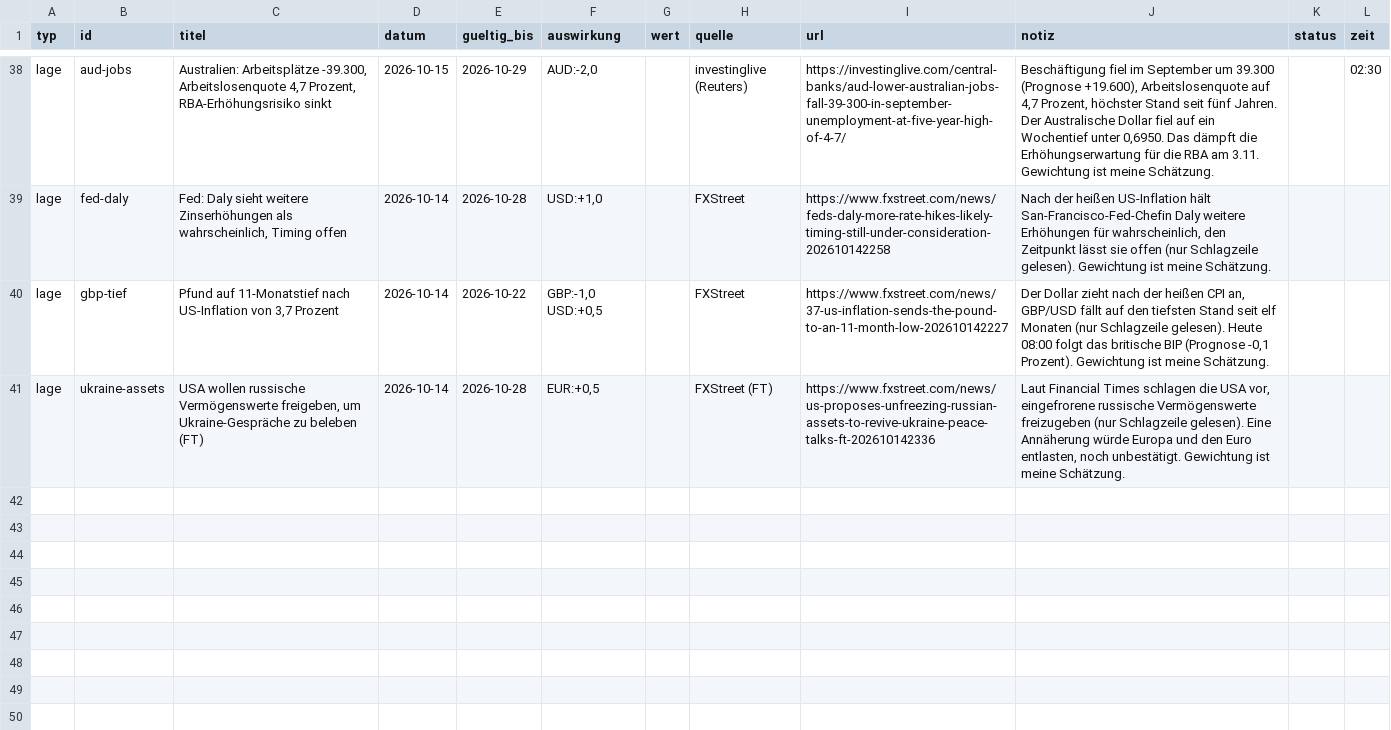
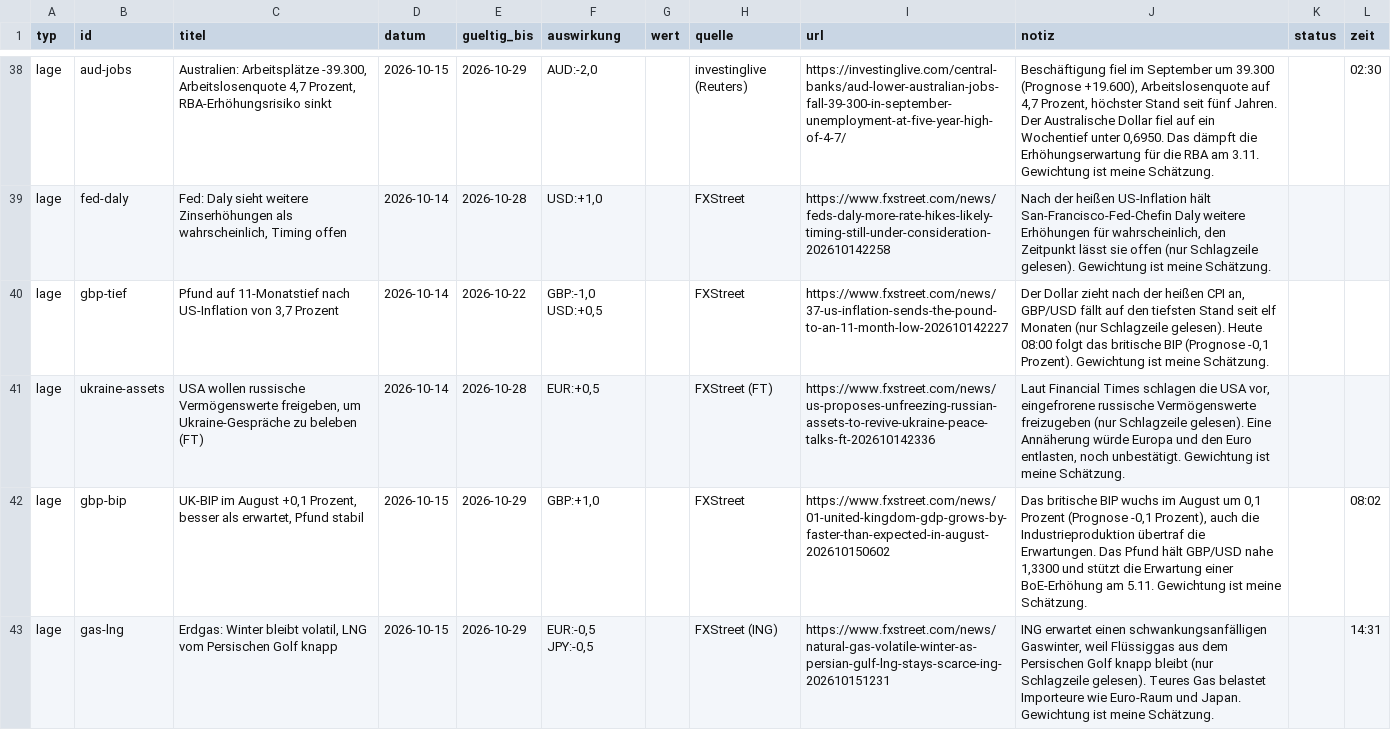
Before and after one commit to michelbrueck25-eng/journal-daten, a CSV file: lage.csv, drawn as a sheet; only a part is shown, gaps mark what is left out; the diff names each change by its address in the sheet, - before the commit and + after, or states it on an @@ line.

```diff
--- a/lage.csv
+++ b/lage.csv
+row 42: lage | gbp-bip | UK-BIP im August +0,1 Prozent, besser als erwartet, Pfund stabil | 2026-10-15 | 2026-10-29 | GBP:+1,0 |  | FXStreet | https://www.fxstreet.com/news/01-united-kingdom-gdp-grows-by-faster-than-expected-in-august-202610150602 | Das britische BIP wuchs im August um 0,1 Prozent (Prognose -0,1 Prozent), auch die Industrieproduktion übertraf die Erwartungen. Das Pfund hält GBP/USD nahe 1,3300 und stützt die Erwartung einer BoE-Erhöhung am 5.11. Gewichtung ist meine Schätzung. |  | 08:02
+row 43: lage | gas-lng | Erdgas: Winter bleibt volatil, LNG vom Persischen Golf knapp | 2026-10-15 | 2026-10-29 | EUR:-0,5 JPY:-0,5 |  | FXStreet (ING) | https://www.fxstreet.com/news/natural-gas-volatile-winter-as-persian-gulf-lng-stays-scarce-ing-202610151231 | ING erwartet einen schwankungsanfälligen Gaswinter, weil Flüssiggas aus dem Persischen Golf knapp bleibt (nur Schlagzeile gelesen). Teures Gas belastet Importeure wie Euro-Raum und Japan. Gewichtung ist meine Schätzung. |  | 14:31
```
Also changed, not shown: wirtschaft.csv, 1 other file.
